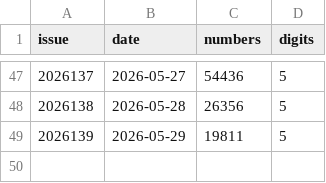
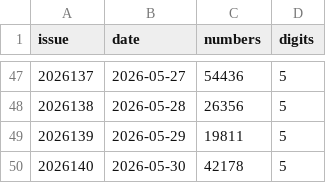
Before and after one commit to wzt0609/lottery-predictor, a CSV file: data/plw.csv, drawn as a sheet; only a part is shown, gaps mark what is left out.

```diff
--- a/data/plw.csv
+++ b/data/plw.csv
@@ -49 +49,2 @@ issue,date,numbers,digits
 2026139,2026-05-29,19811,5
+2026140,2026-05-30,42178,5
```
Also changed, not shown: data/fc3d.csv, data/pls.csv, 9 other files.
